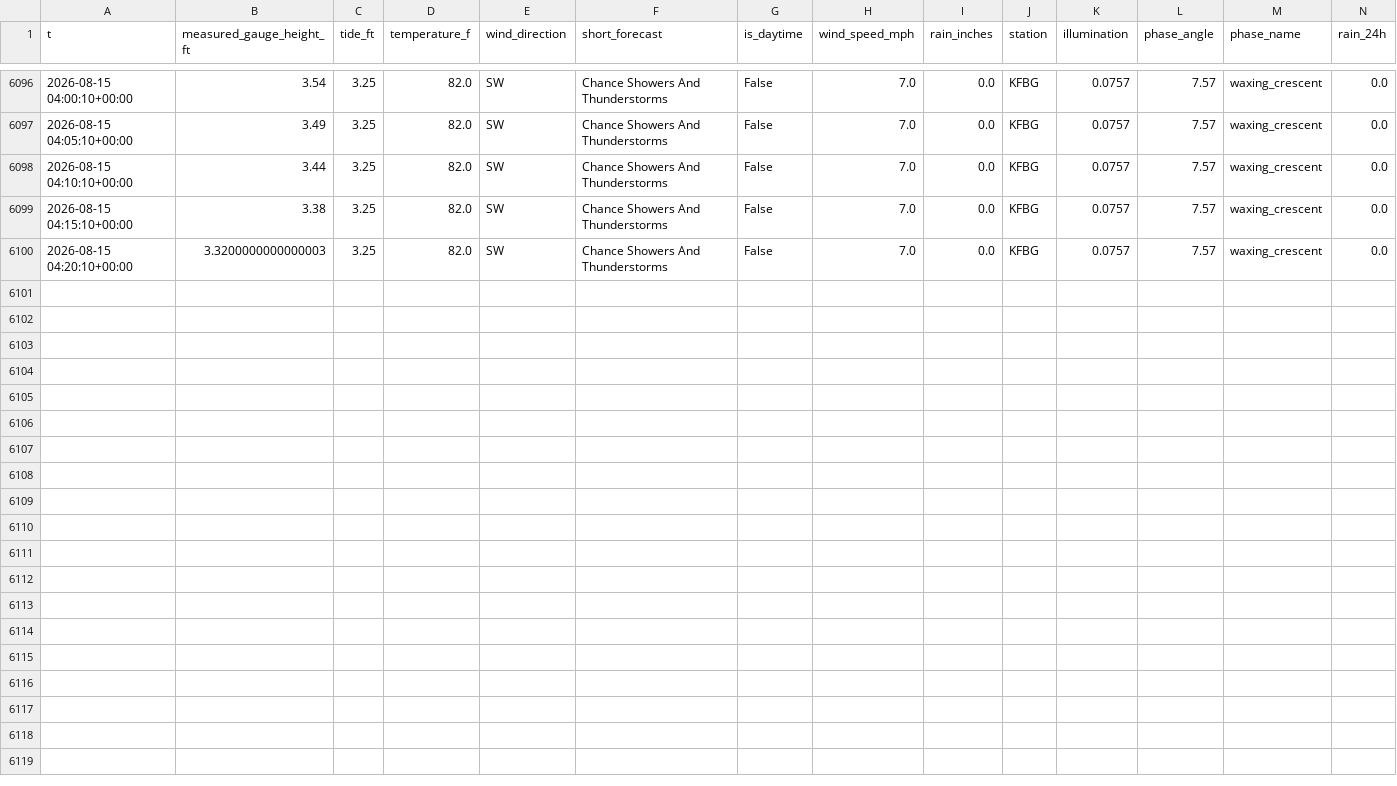
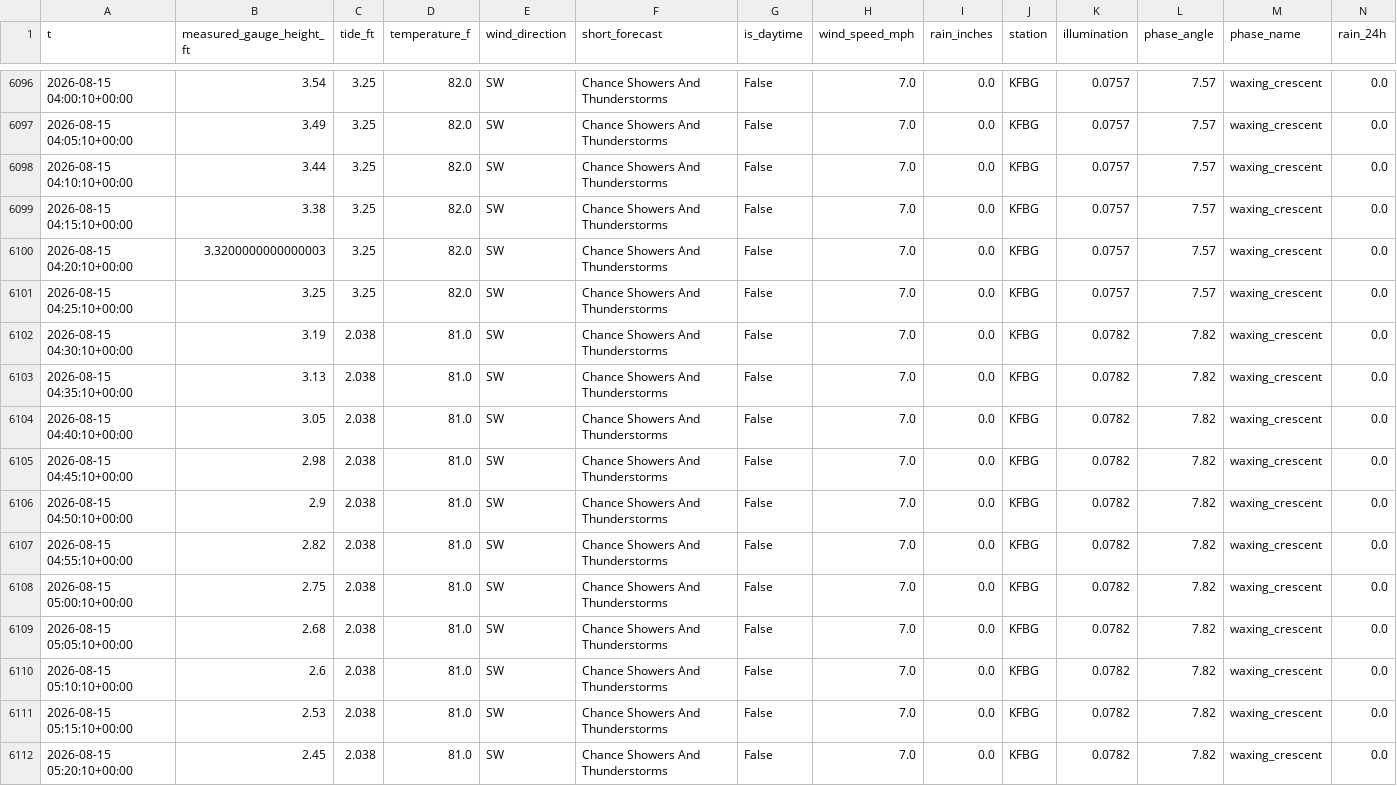
Before and after one commit to richardmhuse/do-not-hit-the-bridge-V2, a CSV file: data/processed/combined.csv, drawn as a sheet; only a part is shown, gaps mark what is left out; rows hold the shown columns only; the diff names each change by its address in the sheet, - before the commit and + after, or states it on an @@ line.

```diff
--- a/data/processed/combined.csv
+++ b/data/processed/combined.csv
+row 6101: 2026-08-15 04:25:10+00:00 | 3.25 | 3.25 | 82.0 | SW | Chance Showers And Thunderstorms | False | 7.0 | 0.0 | KFBG | 0.0757 | 7.57 | waxing_crescent | 0.0
+row 6102: 2026-08-15 04:30:10+00:00 | 3.19 | 2.038 | 81.0 | SW | Chance Showers And Thunderstorms | False | 7.0 | 0.0 | KFBG | 0.0782 | 7.82 | waxing_crescent | 0.0
+row 6103: 2026-08-15 04:35:10+00:00 | 3.13 | 2.038 | 81.0 | SW | Chance Showers And Thunderstorms | False | 7.0 | 0.0 | KFBG | 0.0782 | 7.82 | waxing_crescent | 0.0
+row 6104: 2026-08-15 04:40:10+00:00 | 3.05 | 2.038 | 81.0 | SW | Chance Showers And Thunderstorms | False | 7.0 | 0.0 | KFBG | 0.0782 | 7.82 | waxing_crescent | 0.0
+row 6105: 2026-08-15 04:45:10+00:00 | 2.98 | 2.038 | 81.0 | SW | Chance Showers And Thunderstorms | False | 7.0 | 0.0 | KFBG | 0.0782 | 7.82 | waxing_crescent | 0.0
+row 6106: 2026-08-15 04:50:10+00:00 | 2.9 | 2.038 | 81.0 | SW | Chance Showers And Thunderstorms | False | 7.0 | 0.0 | KFBG | 0.0782 | 7.82 | waxing_crescent | 0.0
+row 6107: 2026-08-15 04:55:10+00:00 | 2.82 | 2.038 | 81.0 | SW | Chance Showers And Thunderstorms | False | 7.0 | 0.0 | KFBG | 0.0782 | 7.82 | waxing_crescent | 0.0
+row 6108: 2026-08-15 05:00:10+00:00 | 2.75 | 2.038 | 81.0 | SW | Chance Showers And Thunderstorms | False | 7.0 | 0.0 | KFBG | 0.0782 | 7.82 | waxing_crescent | 0.0
+row 6109: 2026-08-15 05:05:10+00:00 | 2.68 | 2.038 | 81.0 | SW | Chance Showers And Thunderstorms | False | 7.0 | 0.0 | KFBG | 0.0782 | 7.82 | waxing_crescent | 0.0
+row 6110: 2026-08-15 05:10:10+00:00 | 2.6 | 2.038 | 81.0 | SW | Chance Showers And Thunderstorms | False | 7.0 | 0.0 | KFBG | 0.0782 | 7.82 | waxing_crescent | 0.0
+row 6111: 2026-08-15 05:15:10+00:00 | 2.53 | 2.038 | 81.0 | SW | Chance Showers And Thunderstorms | False | 7.0 | 0.0 | KFBG | 0.0782 | 7.82 | waxing_crescent | 0.0
+row 6112: 2026-08-15 05:20:10+00:00 | 2.45 | 2.038 | 81.0 | SW | Chance Showers And Thunderstorms | False | 7.0 | 0.0 | KFBG | 0.0782 | 7.82 | waxing_crescent | 0.0
```
Also changed, not shown: data/processed/forecast.csv, data/raw/lunar.csv, 37 other files.
